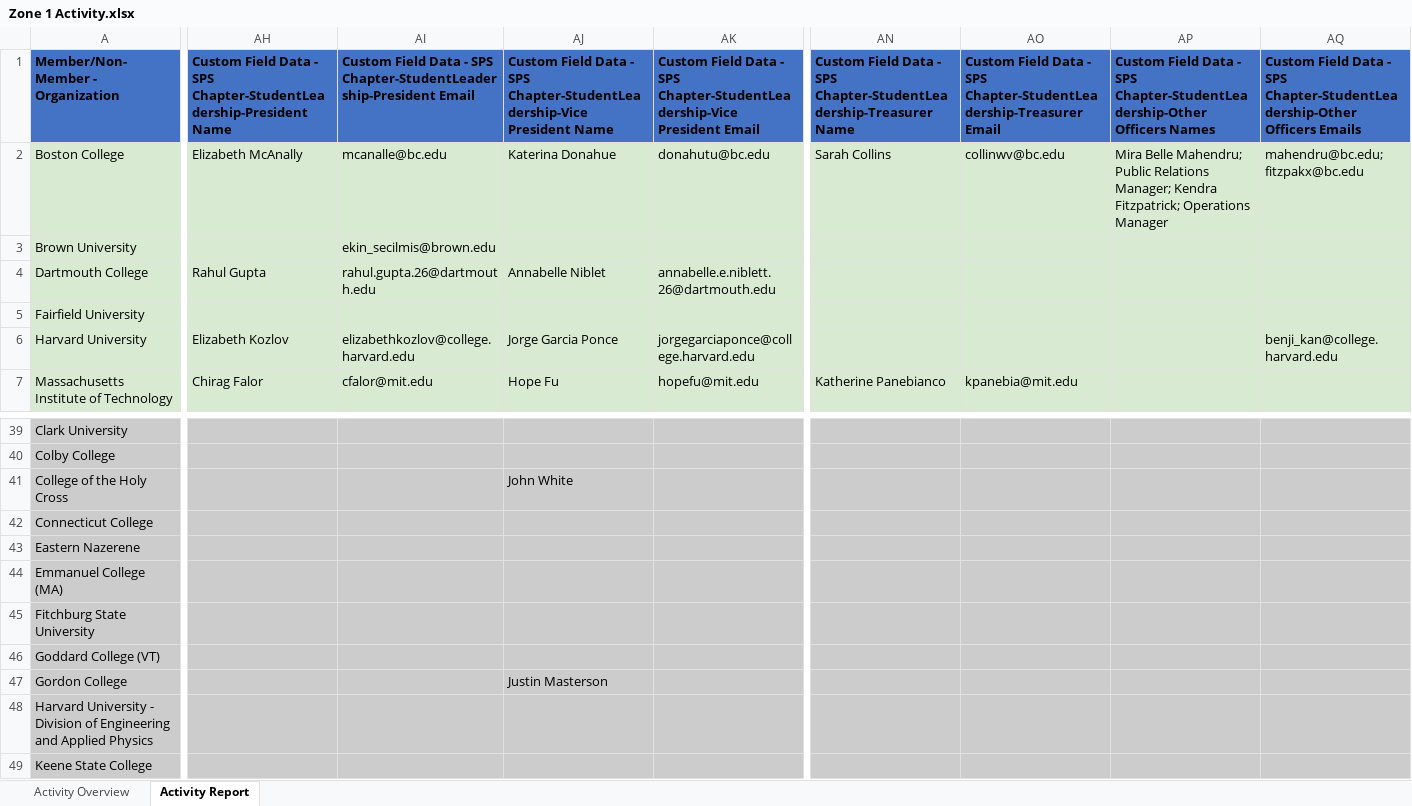
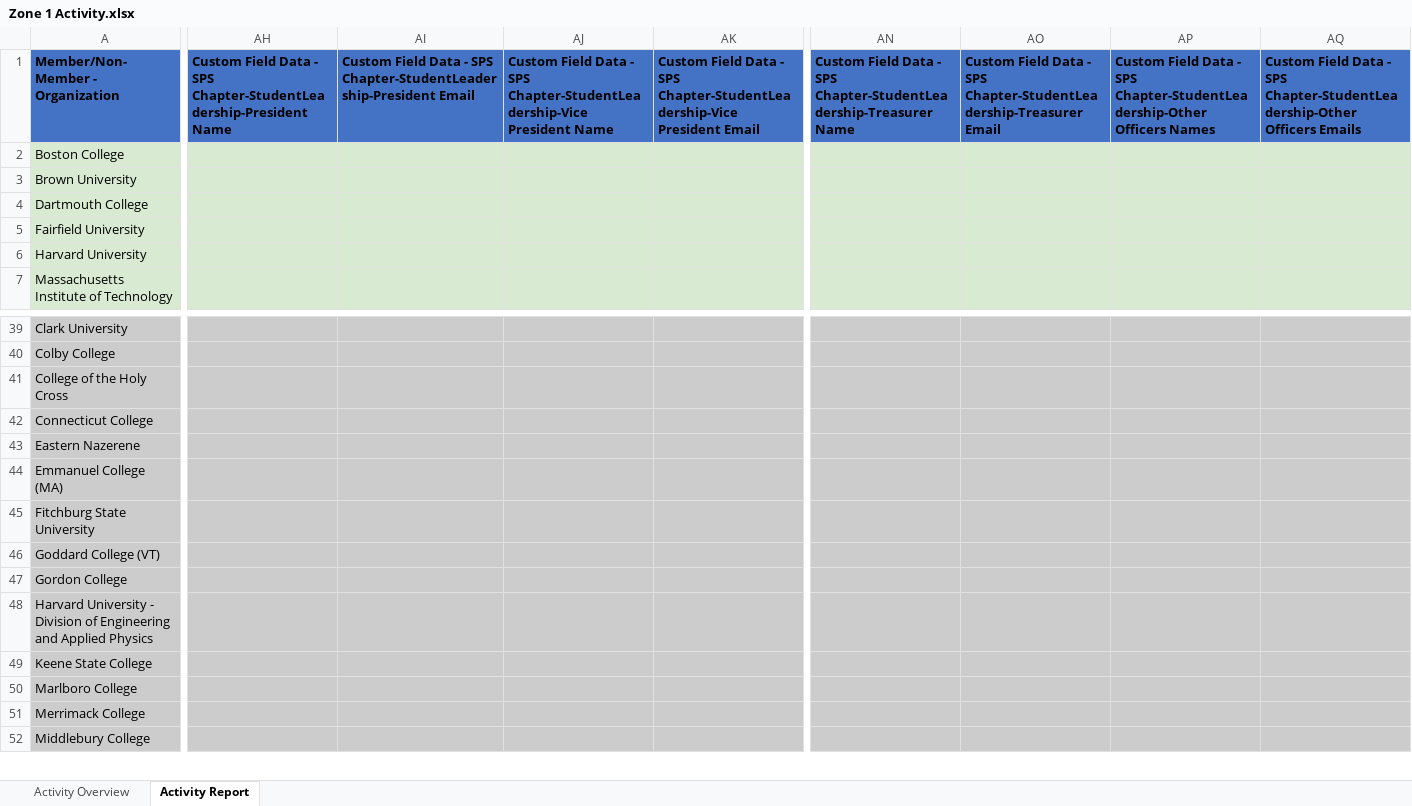
Before and after one commit to Collins-kariuk/SPS-Report-Automation, an Excel workbook: Zone 1 Activity.xlsx, sheet Activity Report, drawn as a sheet; only a part is shown, gaps mark what is left out; the shorter side is filled out with more unchanged rows; values as stored, in another font and other column widths than the file's, no borders; table styles not drawn; the diff covers the shown part only; the diff names each change by its address in the sheet, - before the commit and + after, or states it on an @@ line.

```diff
--- a/Zone 1 Activity.xlsx (sheet Activity Report)
+++ b/Zone 1 Activity.xlsx (sheet Activity Report)
-AH2: Elizabeth McAnally
+AH2: (empty)
-AI2: mcanalle@bc.edu
+AI2: (empty)
-AJ2: Katerina Donahue
+AJ2: (empty)
-AK2: donahutu@bc.edu
+AK2: (empty)
-AN2: Sarah Collins
+AN2: (empty)
-AO2: collinwv@bc.edu
+AO2: (empty)
-AP2: Mira Belle Mahendru; Public Relations Manager; Kendra Fitzpatrick; Operations Manager
+AP2: (empty)
-AQ2: mahendru@bc.edu; fitzpakx@bc.edu
+AQ2: (empty)
-AI3: ekin_secilmis@brown.edu
+AI3: (empty)
-AH4: Rahul Gupta
+AH4: (empty)
-AI4: rahul.gupta.26@dartmouth.edu
+AI4: (empty)
-AJ4: Annabelle Niblet
+AJ4: (empty)
-AK4: annabelle.e.niblett.26@dartmouth.edu
+AK4: (empty)
-AH6: Elizabeth Kozlov
+AH6: (empty)
-AI6: elizabethkozlov@college.harvard.edu
+AI6: (empty)
-AJ6: Jorge Garcia Ponce
+AJ6: (empty)
-AK6: jorgegarciaponce@college.harvard.edu
+AK6: (empty)
-AQ6: benji_kan@college.harvard.edu
+AQ6: (empty)
-AH7: Chirag Falor
+AH7: (empty)
-AI7: cfalor@mit.edu
+AI7: (empty)
-AJ7: Hope Fu
+AJ7: (empty)
-AK7: hopefu@mit.edu
+AK7: (empty)
-AN7: Katherine Panebianco
+AN7: (empty)
-AO7: kpanebia@mit.edu
+AO7: (empty)
-AJ41: John White
+AJ41: (empty)
-AJ47: Justin Masterson
+AJ47: (empty)
```
Also changed, not shown: 140 edited cells elsewhere in this sheet.
